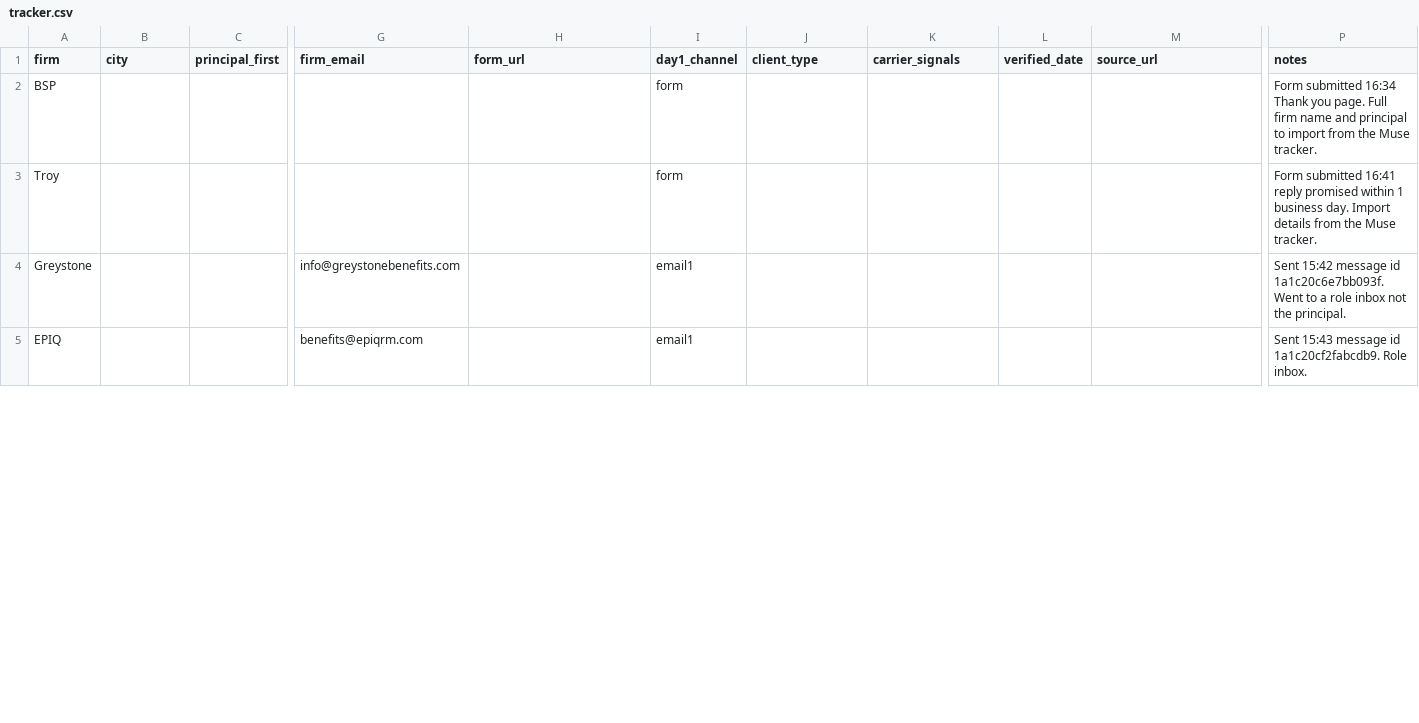
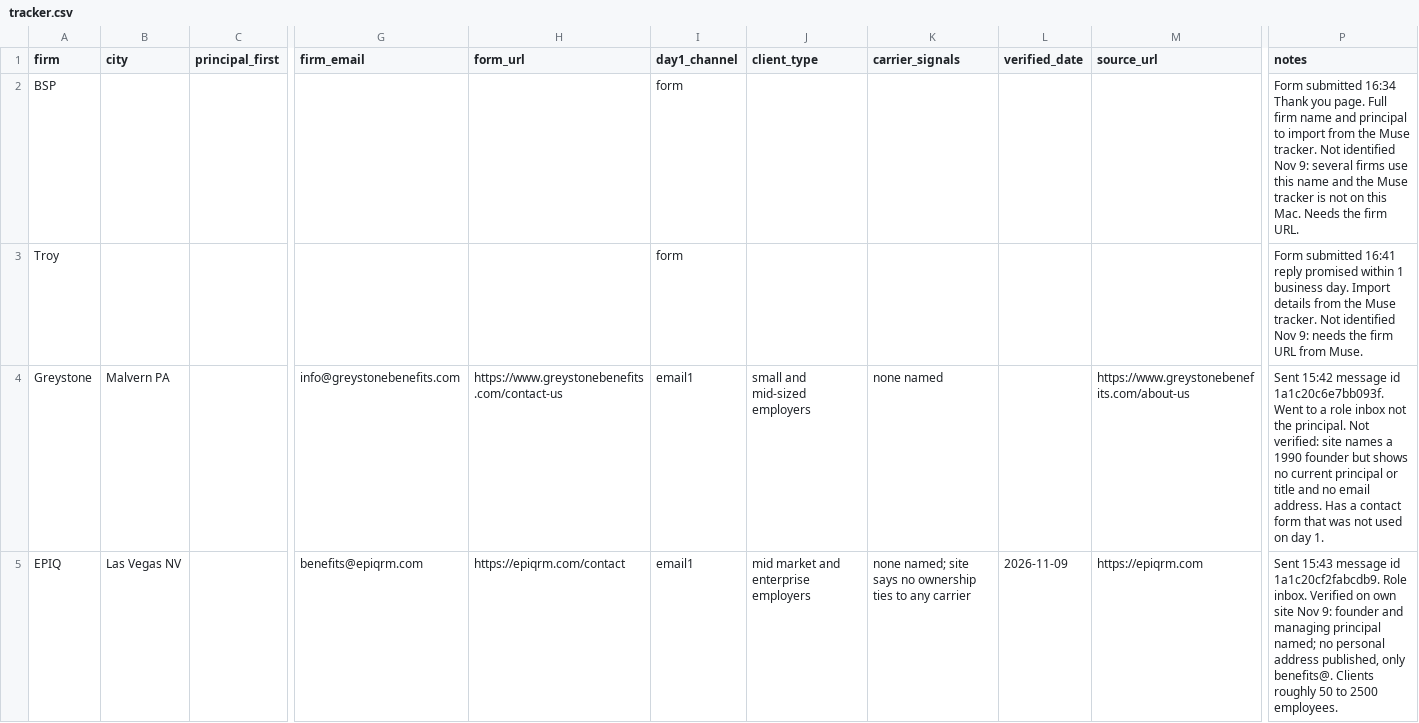
Before and after one commit to shortcutllc/calculator6, a CSV file: gtm/broker-holiday/tracker.csv, drawn as a sheet; only a part is shown, gaps mark what is left out; the diff covers the shown part only; the diff names each change by its address in the sheet, - before the commit and + after, or states it on an @@ line.

```diff
--- a/gtm/broker-holiday/tracker.csv
+++ b/gtm/broker-holiday/tracker.csv
-P2 (notes): …Muse tracker.
+P2 (notes): …Muse tracker. Not identified Nov 9: several firms use this name and the Muse tracker is not on this Mac. Needs the firm URL.
-P3 (notes): …Muse tracker.
+P3 (notes): …Muse tracker. Not identified Nov 9: needs the firm URL from Muse.
-B4 (city): (empty)
+B4 (city): Malvern PA
-H4 (form_url): (empty)
+H4 (form_url): https://www.greystonebenefits.com/contact-us
-J4 (client_type): (empty)
+J4 (client_type): small and mid-sized employers
-K4 (carrier_signals): (empty)
+K4 (carrier_signals): none named
-M4 (source_url): (empty)
+M4 (source_url): https://www.greystonebenefits.com/about-us
-P4 (notes): …the principal.
+P4 (notes): …the principal. Not verified: site names a 1990 founder but shows no current principal or title and no email address. Has a contact form that was not used on day 1.
-B5 (city): (empty)
+B5 (city): Las Vegas NV
-H5 (form_url): (empty)
+H5 (form_url): https://epiqrm.com/contact
-J5 (client_type): (empty)
+J5 (client_type): mid market and enterprise employers
-K5 (carrier_signals): (empty)
+K5 (carrier_signals): none named; site says no ownership ties to any carrier
-L5 (verified_date): (empty)
+L5 (verified_date): 2026-11-09
-M5 (source_url): (empty)
+M5 (source_url): https://epiqrm.com
-P5 (notes): …Role inbox.
+P5 (notes): …Role inbox. Verified on own site Nov 9: founder and managing principal named; no personal address published, only benefits@. Clients roughly 50 to 2500 employees.
```
Also changed, not shown: 26 edited cells elsewhere in this file, 11 other files.
